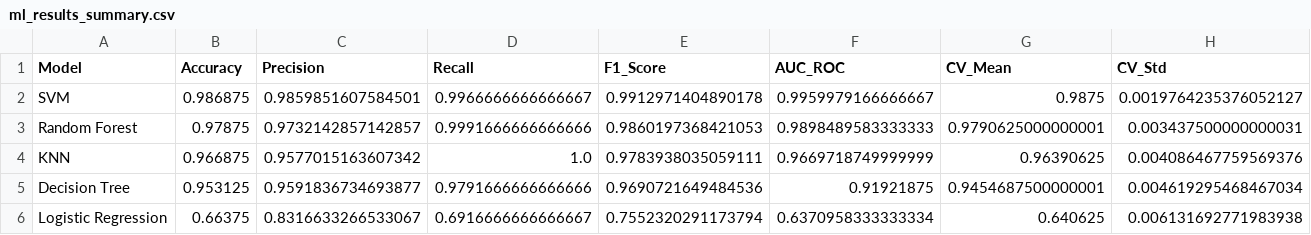
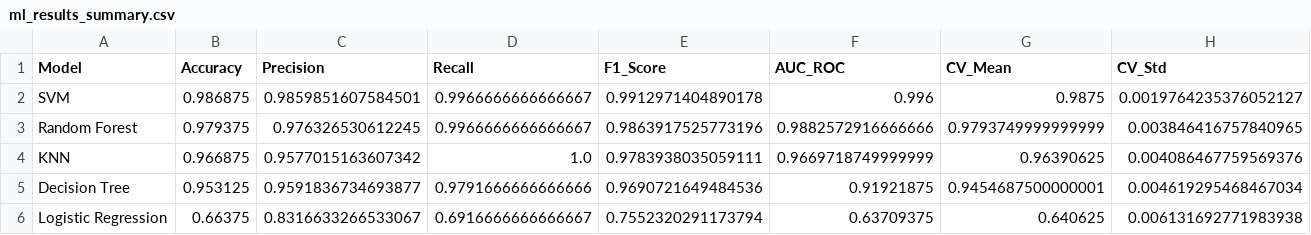
Before and after one commit to sakshiprasad07/XAI-based-Epileptic-Seizure-Detection, a CSV file: outputs/beed_ml_results_gaussian_noise/ml_results_summary.csv, drawn as a sheet.

```diff
--- a/outputs/beed_ml_results_gaussian_noise/ml_results_summary.csv
+++ b/outputs/beed_ml_results_gaussian_noise/ml_results_summary.csv
@@ -1,6 +1,6 @@
 Model,Accuracy,Precision,Recall,F1_Score,AUC_ROC,CV_Mean,CV_Std
-SVM,0.986875,0.9859851607584501,0.9966666666666667,0.9912971404890178,0.9959979166666667,0.9875,0.0019764235376052127
-Random Forest,0.97875,0.9732142857142857,0.9991666666666666,0.9860197368421053,0.9898489583333333,0.9790625000000001,0.003437500000000031
+SVM,0.986875,0.9859851607584501,0.9966666666666667,0.9912971404890178,0.996,0.9875,0.0019764235376052127
+Random Forest,0.979375,0.976326530612245,0.9966666666666667,0.9863917525773196,0.9882572916666666,0.9793749999999999,0.003846416757840965
 KNN,0.966875,0.9577015163607342,1.0,0.9783938035059111,0.9669718749999999,0.96390625,0.004086467759569376
 Decision Tree,0.953125,0.9591836734693877,0.9791666666666666,0.9690721649484536,0.91921875,0.9454687500000001,0.004619295468467034
-Logistic Regression,0.66375,0.8316633266533067,0.6916666666666667,0.7552320291173794,0.6370958333333334,0.640625,0.006131692771983938
+Logistic Regression,0.66375,0.8316633266533067,0.6916666666666667,0.7552320291173794,0.63709375,0.640625,0.006131692771983938
```
Also changed, not shown: outputs/beed_dl_results_gaussian_noise/results_summary.csv, 30 other files.
